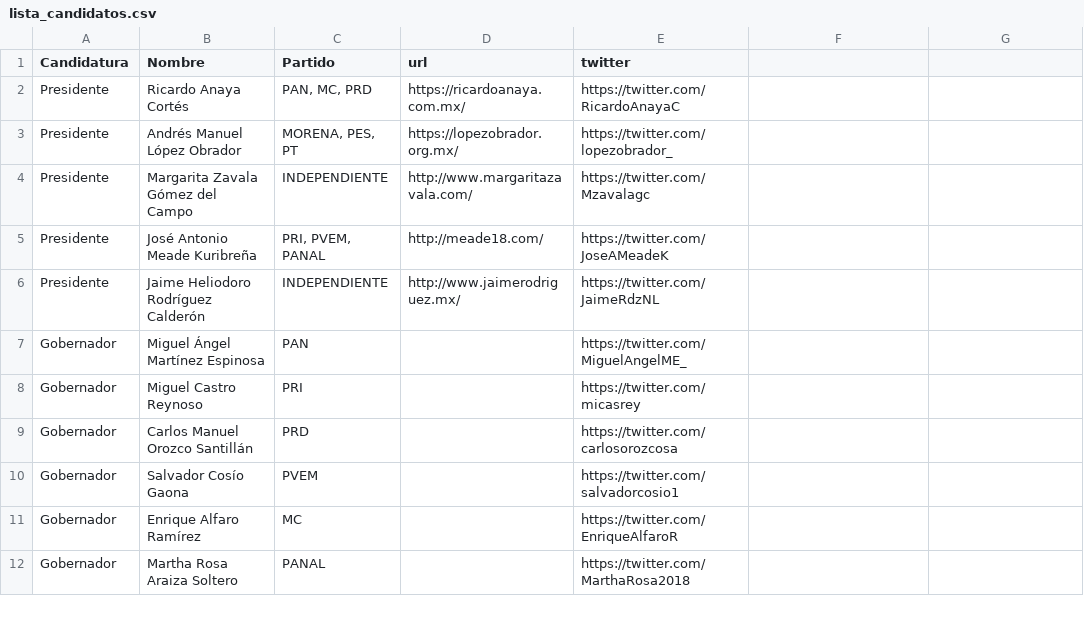
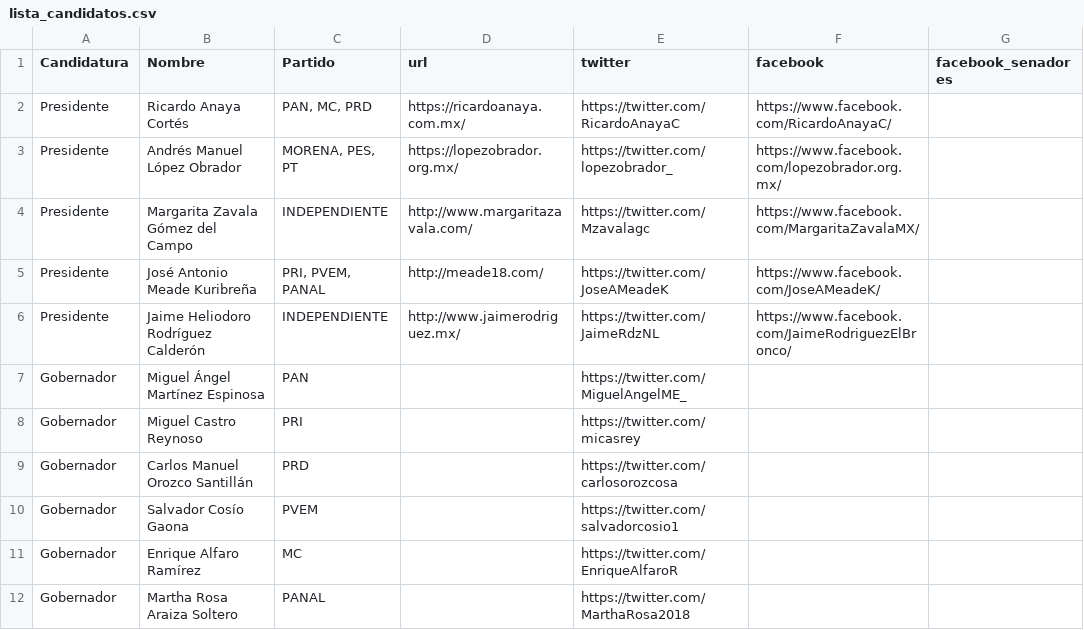
Before and after one commit to JaliscoComoVamos/ComoVotamos, a CSV file: data/lista_candidatos.csv, drawn as a sheet; only a part is shown; the diff covers the shown part only.

Commit message:
agregando candidatos y enlaces a facebook

```diff
--- a/data/lista_candidatos.csv
+++ b/data/lista_candidatos.csv
@@ -1,6 +1,6 @@
-Candidatura,Nombre,Partido,url,twitter
-Presidente,Ricardo Anaya Cortés,"PAN, MC, PRD",https://ricardoanaya.com.mx/,https://twitter.com/RicardoAnayaC
-Presidente,Andrés Manuel López Obrador,"MORENA, PES, PT",https://lopezobrador.org.mx/,https://twitter.com/lopezobrador_
-Presidente,Margarita Zavala Gómez del Campo,INDEPENDIENTE,http://www.margaritazavala.com/,https://twitter.com/Mzavalagc
-Presidente,José Antonio Meade Kuribreña,"PRI, PVEM, PANAL",http://meade18.com/,https://twitter.com/JoseAMeadeK
-Presidente,Jaime Heliodoro Rodríguez Calderón,INDEPENDIENTE,http://www.jaimerodriguez.mx/,https://twitter.com/JaimeRdzNL
+Candidatura,Nombre,Partido,url,twitter,facebook,facebook_senadores
+Presidente,Ricardo Anaya Cortés,"PAN, MC, PRD",https://ricardoanaya.com.mx/,https://twitter.com/RicardoAnayaC,https://www.facebook.com/RicardoAnayaC/,
+Presidente,Andrés Manuel López Obrador,"MORENA, PES, PT",https://lopezobrador.org.mx/,https://twitter.com/lopezobrador_,https://www.facebook.com/lopezobrador.org.mx/,
+Presidente,Margarita Zavala Gómez del Campo,INDEPENDIENTE,http://www.margaritazavala.com/,https://twitter.com/Mzavalagc,https://www.facebook.com/MargaritaZavalaMX/,
+Presidente,José Antonio Meade Kuribreña,"PRI, PVEM, PANAL",http://meade18.com/,https://twitter.com/JoseAMeadeK,https://www.facebook.com/JoseAMeadeK/,
+Presidente,Jaime Heliodoro Rodríguez Calderón,INDEPENDIENTE,http://www.jaimerodriguez.mx/,https://twitter.com/JaimeRdzNL,https://www.facebook.com/JaimeRodriguezElBronco/,
```
Also changed, not shown: 5 added rows and 14 edited cells elsewhere in this file, 5 other files.
